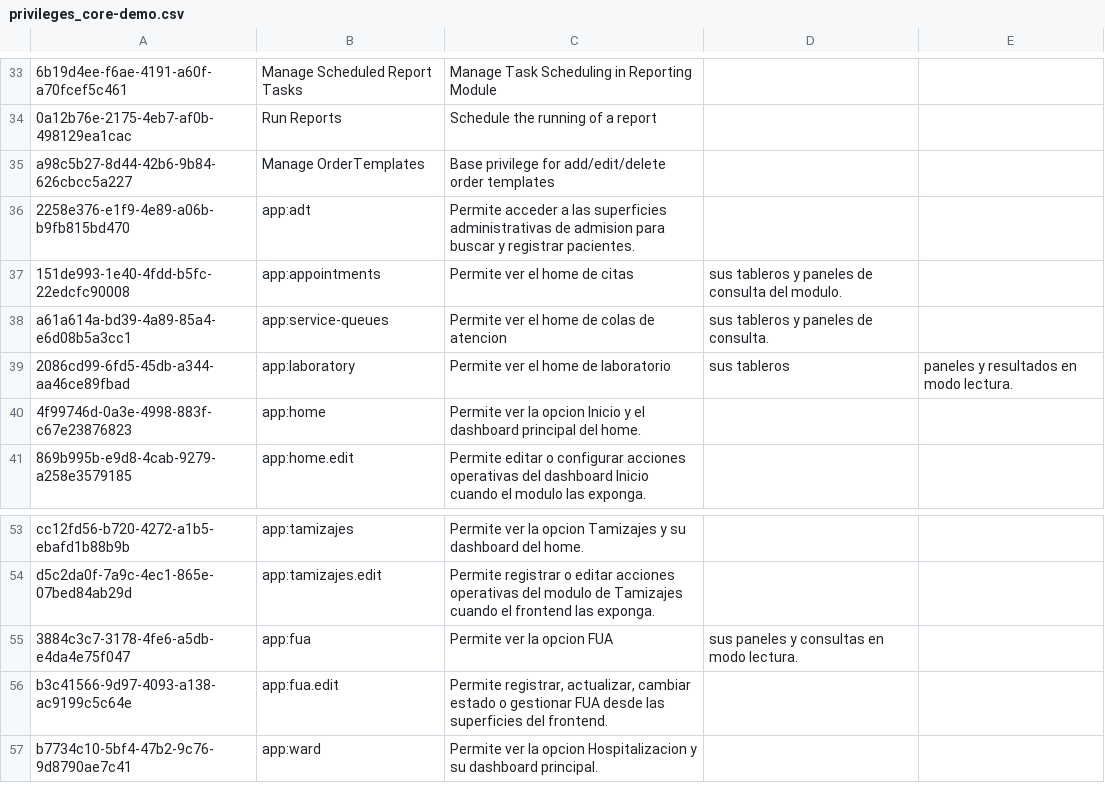
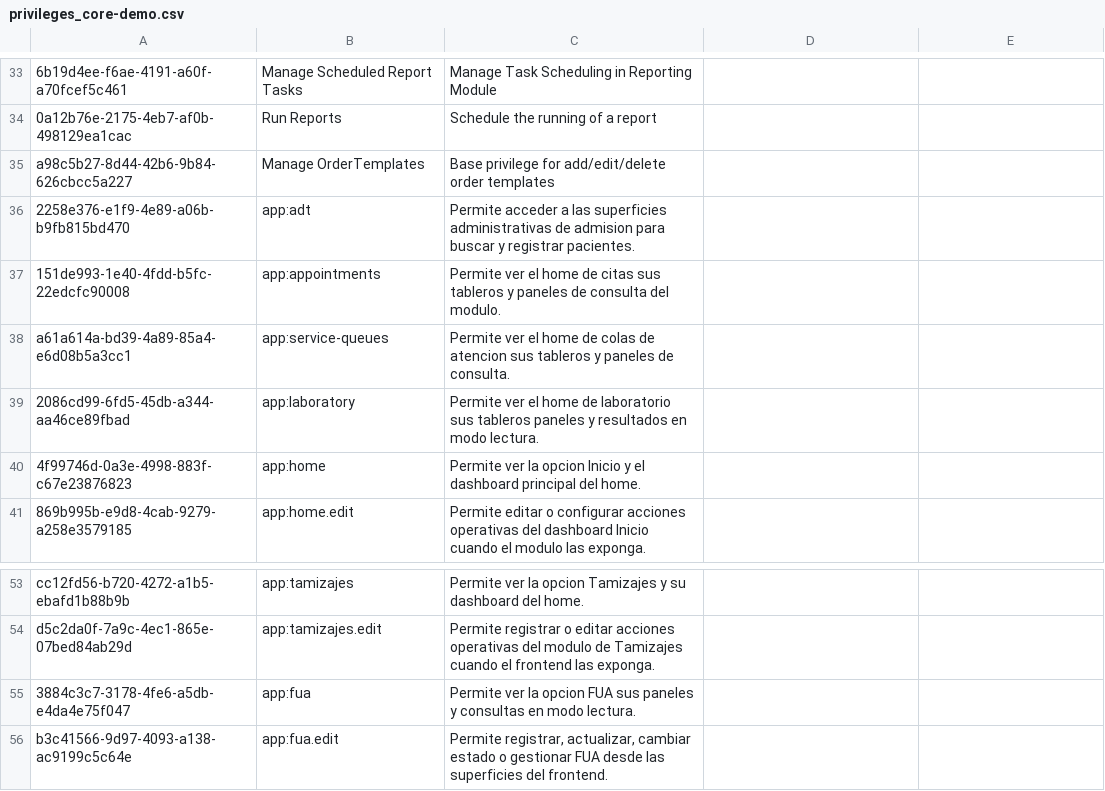
Before and after one commit to PROYECTO-SANTACLOTILDE/sihsalus-content-referenceapplication, a CSV file: configuration/backend_configuration/privileges/privileges_core-demo.csv, drawn as a sheet; only a part is shown, gaps mark what is left out; the shorter side is filled out with more unchanged rows.

Commit message:
fix: correct privilege descriptions in privileges_core-demo.csv

```diff
--- a/configuration/backend_configuration/privileges/privileges_core-demo.csv
+++ b/configuration/backend_configuration/privileges/privileges_core-demo.csv
@@ -36,5 +36,5 @@ a98c5b27-8d44-42b6-9b84-626cbcc5a227,Manage OrderTemplates,Base privilege for ad
 2258e376-e1f9-4e89-a06b-b9fb815bd470,app:adt,Permite acceder a las superficies administrativas de admision para buscar y registrar pacientes.,
-151de993-1e40-4fdd-b5fc-22edcfc90008,app:appointments,Permite ver el home de citas, sus tableros y paneles de consulta del modulo.,
-a61a614a-bd39-4a89-85a4-e6d08b5a3cc1,app:service-queues,Permite ver el home de colas de atencion, sus tableros y paneles de consulta.,
-2086cd99-6fd5-45db-a344-aa46ce89fbad,app:laboratory,Permite ver el home de laboratorio, sus tableros, paneles y resultados en modo lectura.,
+151de993-1e40-4fdd-b5fc-22edcfc90008,app:appointments,Permite ver el home de citas sus tableros y paneles de consulta del modulo.,,
+a61a614a-bd39-4a89-85a4-e6d08b5a3cc1,app:service-queues,Permite ver el home de colas de atencion  sus tableros y paneles de consulta.,,
+2086cd99-6fd5-45db-a344-aa46ce89fbad,app:laboratory,Permite ver el home de laboratorio sus tableros  paneles y resultados en modo lectura.,,,
 4f99746d-0a3e-4998-883f-c67e23876823,app:home,Permite ver la opcion Inicio y el dashboard principal del home.,
@@ -54,3 +54,3 @@ cc12fd56-b720-4272-a1b5-ebafd1b88b9b,app:tamizajes,Permite ver la opcion Tamizaj
 d5c2da0f-7a9c-4ec1-865e-07bed84ab29d,app:tamizajes.edit,"Permite registrar o editar acciones operativas del modulo de Tamizajes cuando el frontend las exponga.",
-3884c3c7-3178-4fe6-a5db-e4da4e75f047,app:fua,Permite ver la opcion FUA, sus paneles y consultas en modo lectura.,
+3884c3c7-3178-4fe6-a5db-e4da4e75f047,app:fua,Permite ver la opcion FUA  sus paneles y consultas en modo lectura.,,
 b3c41566-9d97-4093-a138-ac9199c5c64e,app:fua.edit,"Permite registrar, actualizar, cambiar estado o gestionar FUA desde las superficies del frontend.",
```
